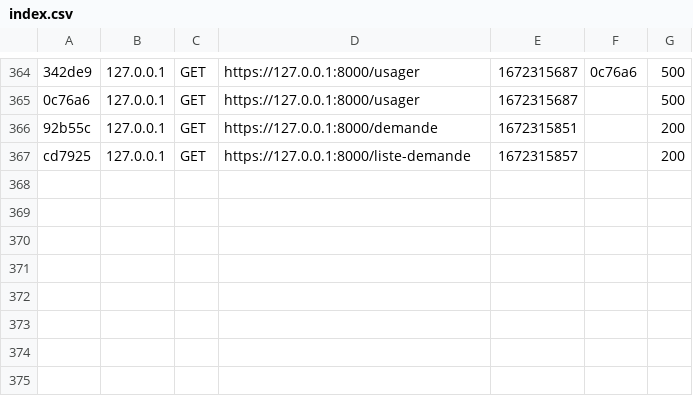
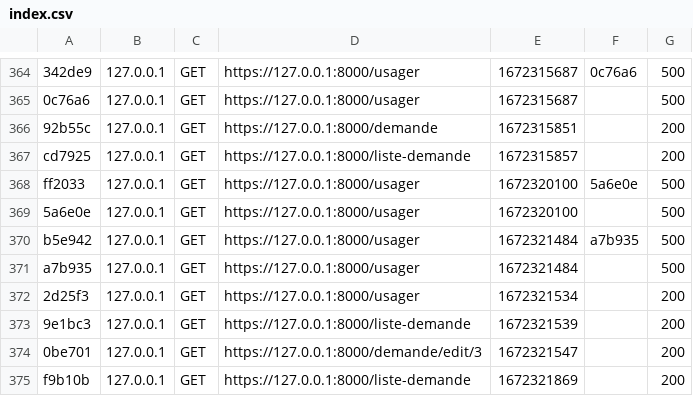
Before and after one commit to Mikitchin/MFP_Gestion_Clients, a CSV file: var/cache/dev/profiler/index.csv, drawn as a sheet; only a part is shown, gaps mark what is left out; the diff names each change by its address in the sheet, - before the commit and + after, or states it on an @@ line.

Commit message:
UPDATE USAGER SPACE

```diff
--- a/var/cache/dev/profiler/index.csv
+++ b/var/cache/dev/profiler/index.csv
+row 368: ff2033 | 127.0.0.1 | GET | https://127.0.0.1:8000/usager | 1672320100 | 5a6e0e | 500
+row 369: 5a6e0e | 127.0.0.1 | GET | https://127.0.0.1:8000/usager | 1672320100 |  | 500
+row 370: b5e942 | 127.0.0.1 | GET | https://127.0.0.1:8000/usager | 1672321484 | a7b935 | 500
+row 371: a7b935 | 127.0.0.1 | GET | https://127.0.0.1:8000/usager | 1672321484 |  | 500
+row 372: 2d25f3 | 127.0.0.1 | GET | https://127.0.0.1:8000/usager | 1672321534 |  | 200
+row 373: 9e1bc3 | 127.0.0.1 | GET | https://127.0.0.1:8000/liste-demande | 1672321539 |  | 200
+row 374: 0be701 | 127.0.0.1 | GET | https://127.0.0.1:8000/demande/edit/3 | 1672321547 |  | 200
+row 375: f9b10b | 127.0.0.1 | GET | https://127.0.0.1:8000/liste-demande | 1672321869 |  | 200
```
Also changed, not shown: 3 other files.
